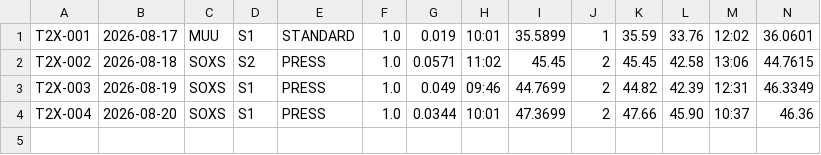
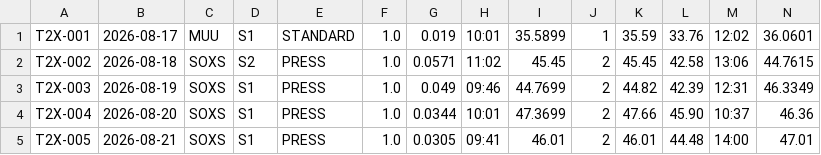
Before and after one commit to mfa8/test-trading, a CSV file: trader/trades.csv, drawn as a sheet; only a part is shown; rows hold the shown columns only; the diff names each change by its address in the sheet, - before the commit and + after, or states it on an @@ line.

```diff
--- a/trader/trades.csv
+++ b/trader/trades.csv
+row 5: T2X-005 | 2026-08-21 | SOXS | S1 | PRESS | 1.0 | 0.0305 | 09:41 | 46.01 | 2 | 46.01 | 44.48 | 14:00 | 47.01
```
Also changed, not shown: 3 other files.
